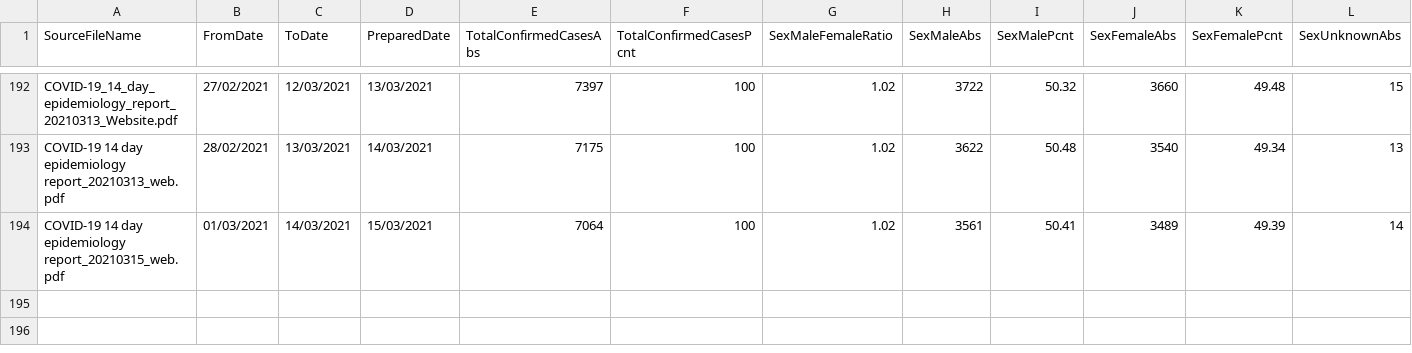
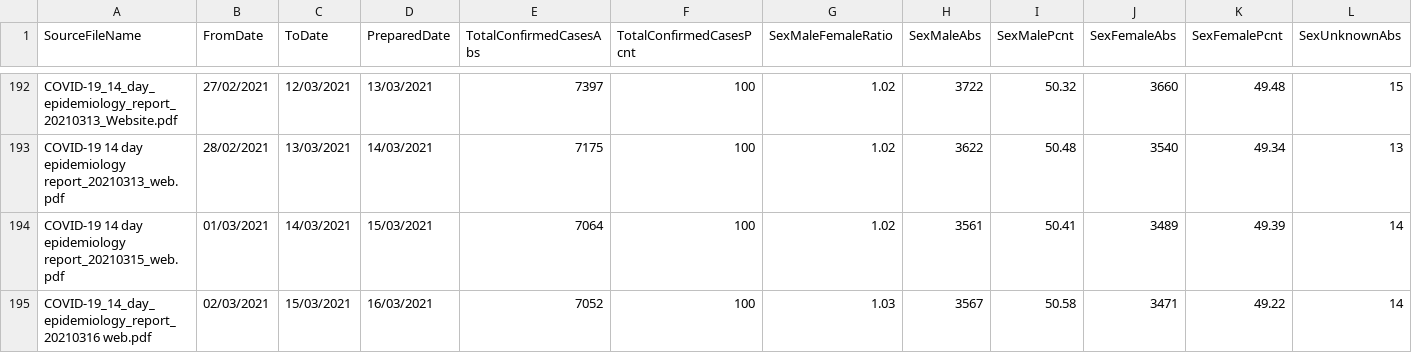
Before and after one commit to CatsAgainstCovid/IrelandCovidData, a CSV file: Outputs/DailyEpidemiology/Days.csv, drawn as a sheet; only a part is shown, gaps mark what is left out; rows hold the shown columns only; the diff names each change by its address in the sheet, - before the commit and + after, or states it on an @@ line.

```diff
--- a/Outputs/DailyEpidemiology/Days.csv
+++ b/Outputs/DailyEpidemiology/Days.csv
+row 195: COVID-19_14_day_epidemiology_report_20210316 web.pdf | 02/03/2021 | 15/03/2021 | 16/03/2021 | 7052 | 100 | 1.03 | 3567 | 50.58 | 3471 | 49.22 | 14
```
Also changed, not shown: 3 other files.
